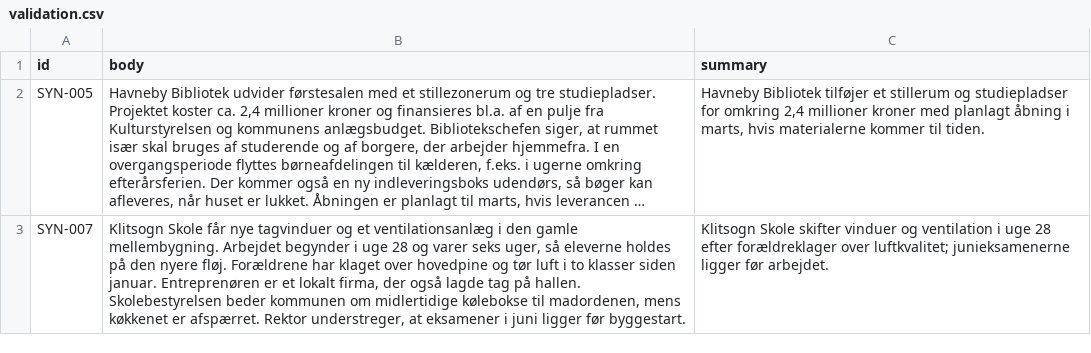
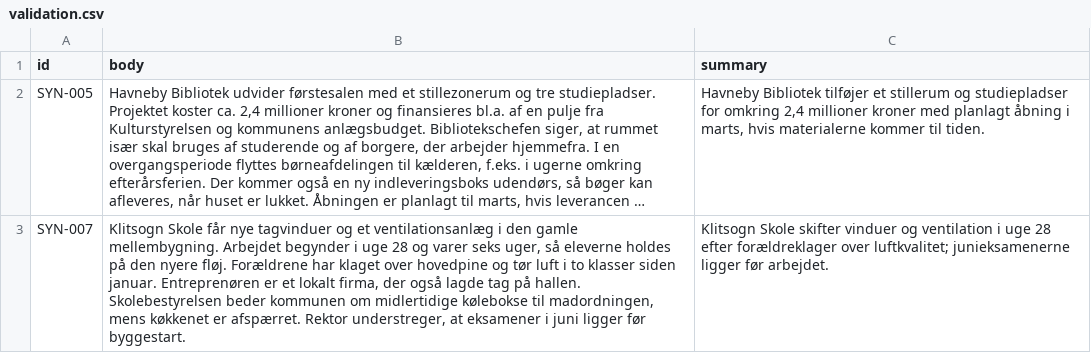
Before and after one commit to sapphireran/Danish-News-Summarization, a CSV file: examples/data/sample_finetune_split/validation.csv, drawn as a sheet; long unchanged cells end in …; the diff names each change by its address in the sheet, - before the commit and + after, or states it on an @@ line.

```diff
--- a/examples/data/sample_finetune_split/validation.csv
+++ b/examples/data/sample_finetune_split/validation.csv
-B3 (body): …kølebokse til madordenen, mens køkkenet…
+B3 (body): …kølebokse til madordningen, mens køkkenet…
```
Also changed, not shown: examples/data/sample_articles.csv, examples/data/sample_finetune_split/train.csv, 15 other files.
